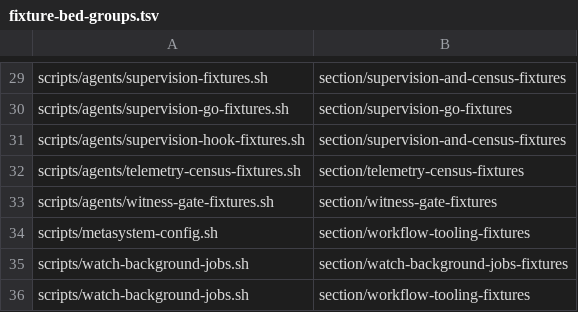
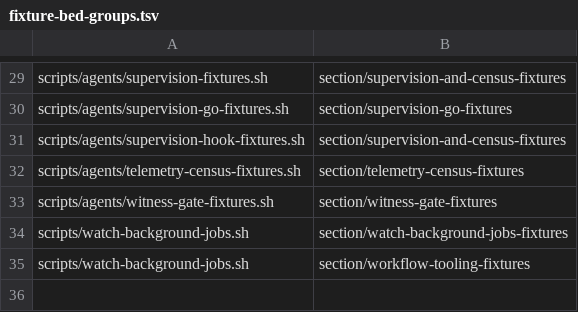
Before and after one commit to widoriezebos/agentic-tools, a TSV file: metasystem/scripts/agents/fixture-bed-groups.tsv, drawn as a sheet; only a part is shown, gaps mark what is left out; the diff names each change by its address in the sheet, - before the commit and + after, or states it on an @@ line.

```diff
--- a/metasystem/scripts/agents/fixture-bed-groups.tsv
+++ b/metasystem/scripts/agents/fixture-bed-groups.tsv
-row 34: scripts/metasystem-config.sh | section/workflow-tooling-fixtures
```
Also changed, not shown: metasystem/scripts/agents/oldest-bash-allowlist.tsv, 22 other files.
